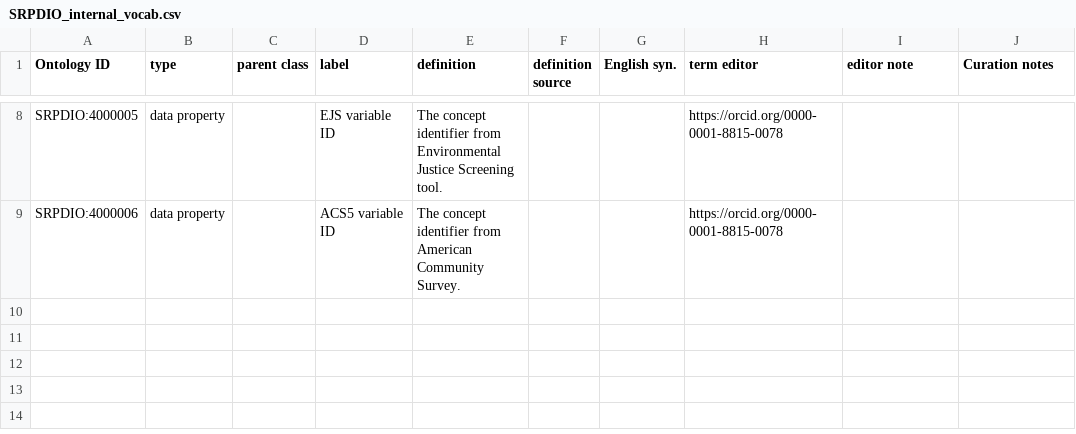
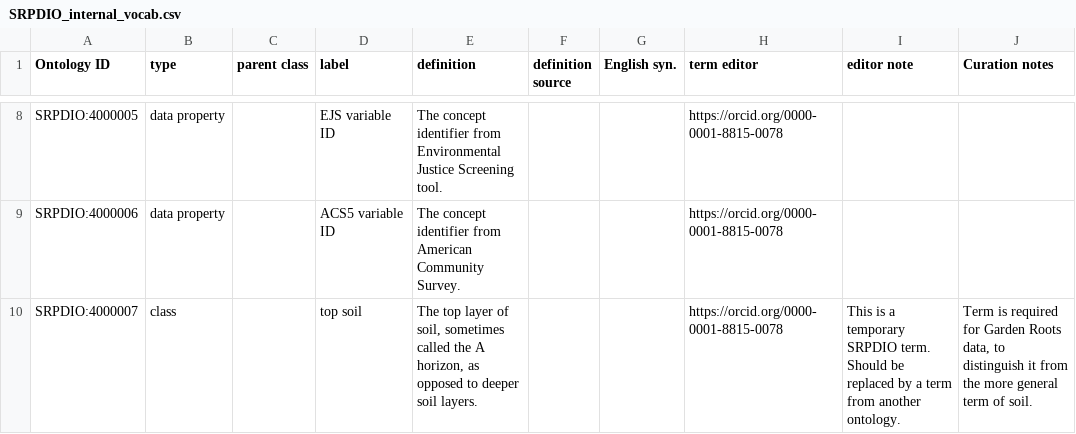
Before and after one commit to UA-SRC-data/srpdio, a CSV file: src/modules/SRPDIO_internal_vocab.csv, drawn as a sheet; only a part is shown, gaps mark what is left out.

Commit message:
add temp term for top soil

```diff
--- a/src/modules/SRPDIO_internal_vocab.csv
+++ b/src/modules/SRPDIO_internal_vocab.csv
@@ -9 +9,2 @@ SRPDIO:4000005,data property,,EJS variable ID,The concept identifier from Enviro
 SRPDIO:4000006,data property,,ACS5 variable ID,The concept identifier from American Community Survey.,,,https://orcid.org/0000-0001-8815-0078,,
+SRPDIO:4000007,class,,top soil,"The top layer of soil, sometimes called the A horizon, as opposed to deeper soil layers.",,,https://orcid.org/0000-0001-8815-0078,This is a temporary SRPDIO term. Should be replaced by a term from another ontology.,"Term is required for Garden Roots data, to distinguish it from the more general term of soil."
```
Also changed, not shown: 1 other file.
